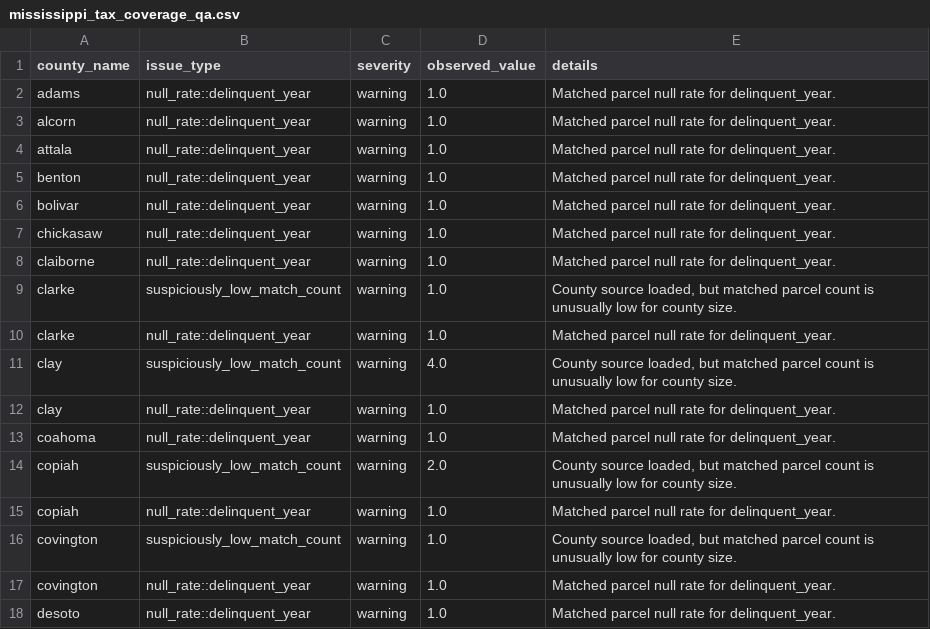
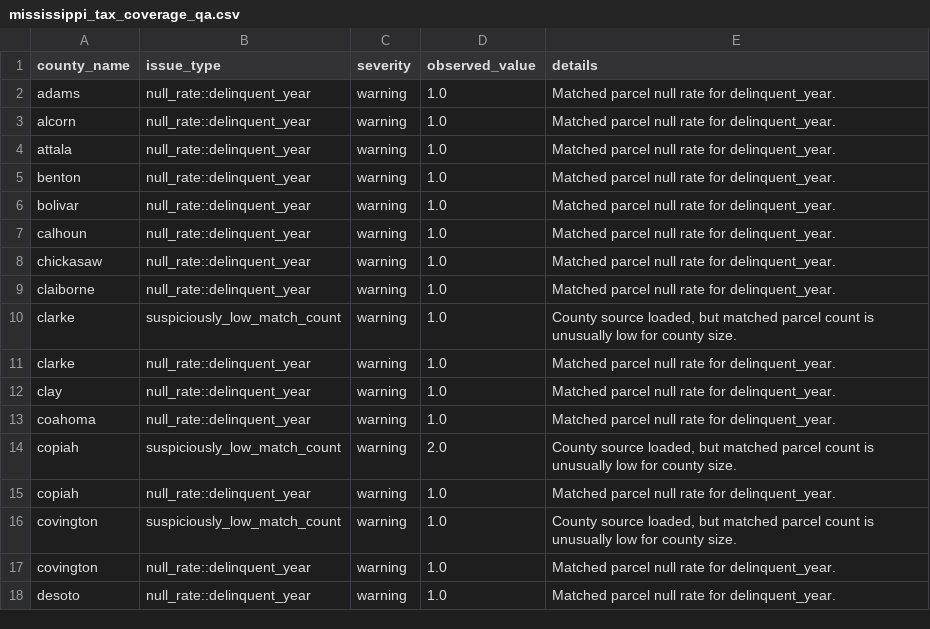
Before and after one commit to rlsmth20/landintel, a CSV file: data/parcels/mississippi_tax_coverage_qa.csv, drawn as a sheet; only a part is shown.

```diff
--- a/data/parcels/mississippi_tax_coverage_qa.csv
+++ b/data/parcels/mississippi_tax_coverage_qa.csv
@@ -6,2 +6,3 @@ benton,null_rate::delinquent_year,warning,1.0,Matched parcel null rate for delin
 bolivar,null_rate::delinquent_year,warning,1.0,Matched parcel null rate for delinquent_year.
+calhoun,null_rate::delinquent_year,warning,1.0,Matched parcel null rate for delinquent_year.
 chickasaw,null_rate::delinquent_year,warning,1.0,Matched parcel null rate for delinquent_year.
@@ -10,3 +11,2 @@ clarke,suspiciously_low_match_count,warning,1.0,"County source loaded, but match
 clarke,null_rate::delinquent_year,warning,1.0,Matched parcel null rate for delinquent_year.
-clay,suspiciously_low_match_count,warning,4.0,"County source loaded, but matched parcel count is unusually low for county size."
 clay,null_rate::delinquent_year,warning,1.0,Matched parcel null rate for delinquent_year.
```
Also changed, not shown: data/parcels/mississippi_tax_county_diagnostics.csv, data/parcels/mississippi_tax_county_work_queue.csv, 15 other files.
